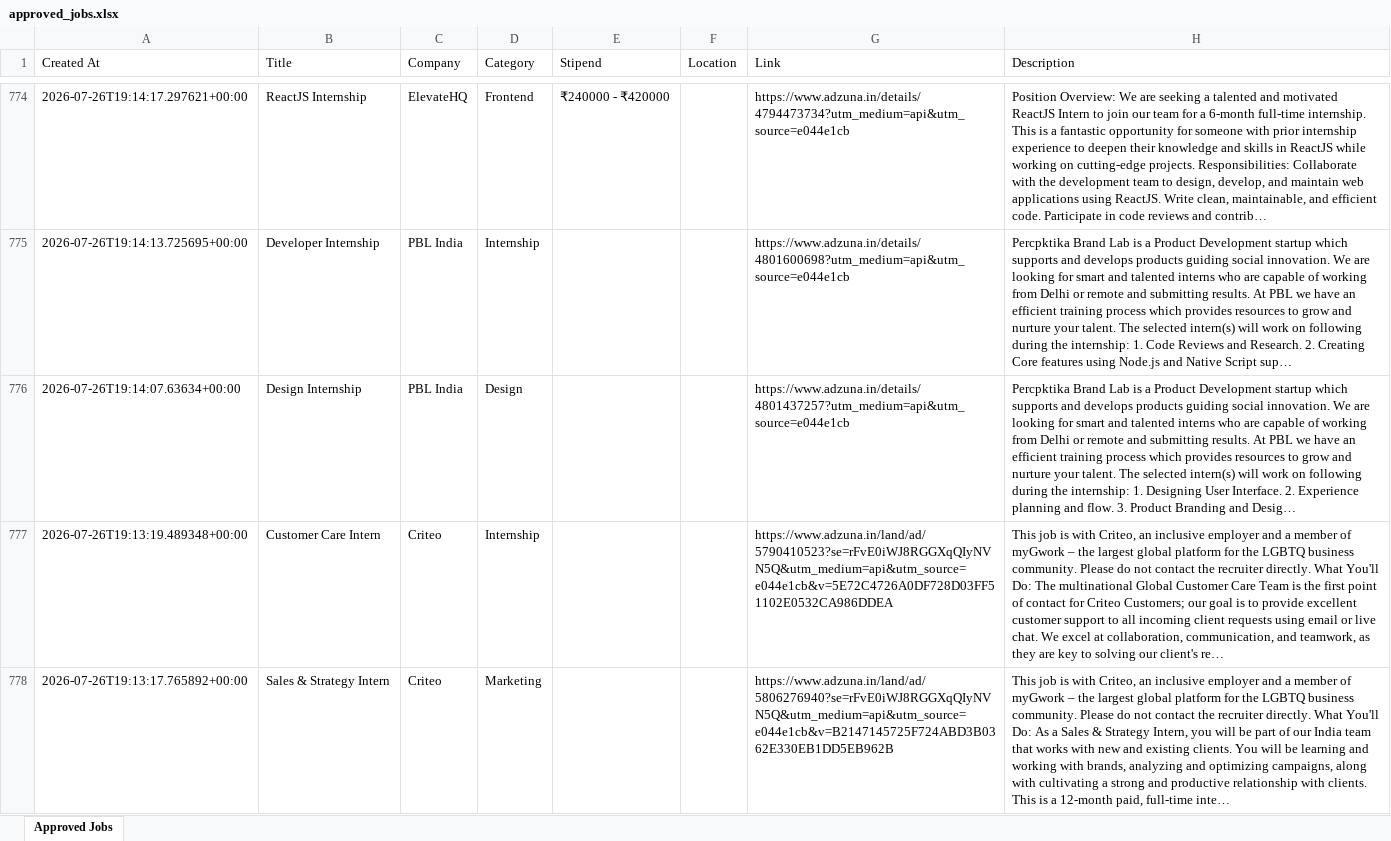
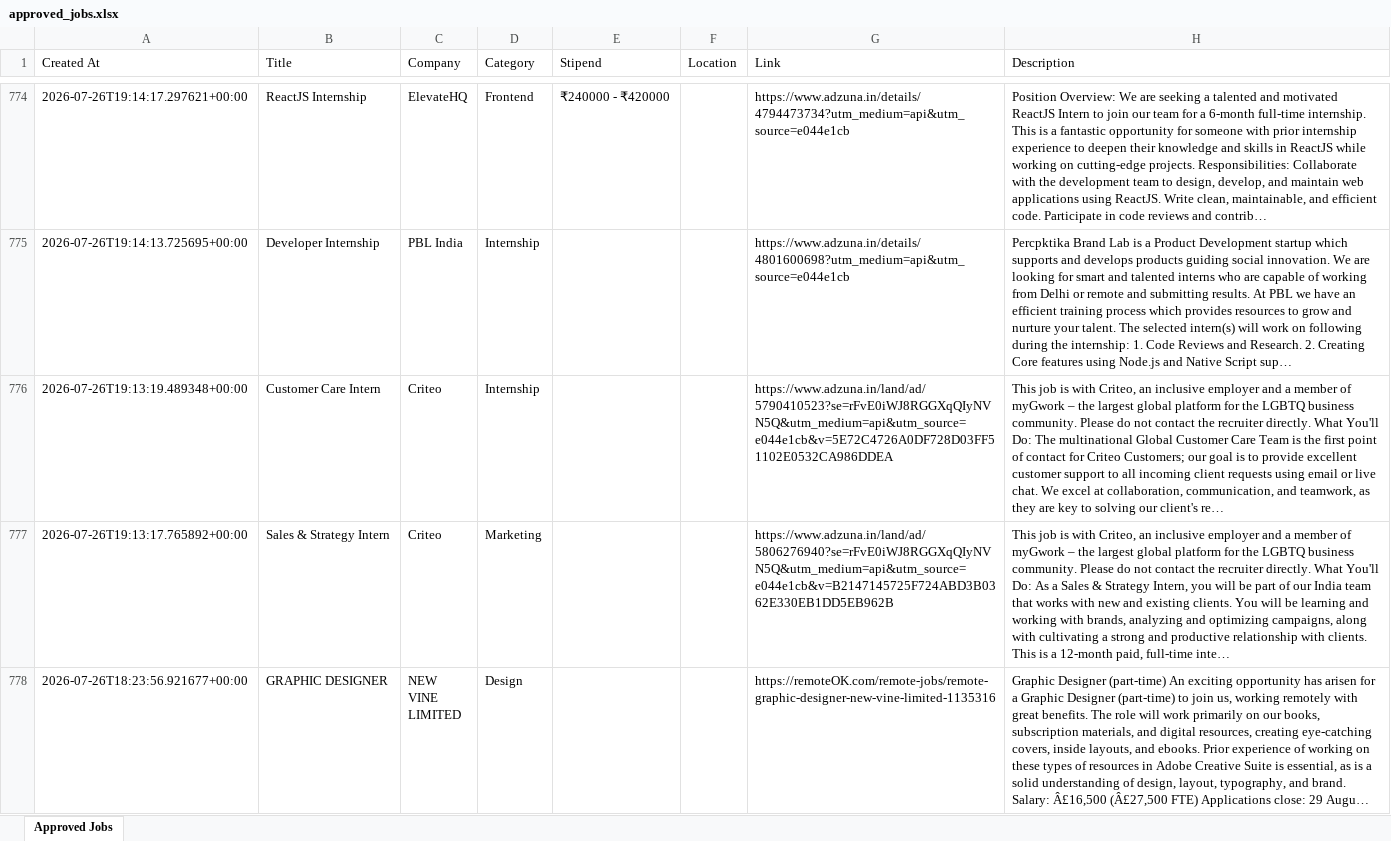
Before and after one commit to robinverma703/internhunt, an Excel workbook: approved_jobs.xlsx, sheet Approved Jobs, drawn as a sheet; only a part is shown, gaps mark what is left out; the shorter side is filled out with more unchanged rows; long unchanged cells end in …; values as stored, in another font and other column widths than the file's, no borders; the diff names each change by its address in the sheet, - before the commit and + after, or states it on an @@ line.

```diff
--- a/approved_jobs.xlsx (sheet Approved Jobs)
+++ b/approved_jobs.xlsx (sheet Approved Jobs)
-row 776: 2026-07-26T19:14:07.63634+00:00 | Design Internship | PBL India | Design |  |  | https://www.adzuna.in/details/4801437257?utm_medium=api&utm_source=e044e1cb | Percpktika Brand Lab is a Product Development startup which supports and develops products guiding social innovation. We are looking for smart and talented interns who are capable of working from Delhi or remote and submitting results. At PBL we have an efficient training process which provides resources to grow and nurture your talent. The selected intern(s) will work on following during the internship: 1. Designing User Interface. 2. Experience planning and flow. 3. Product Branding and Desig…
```
